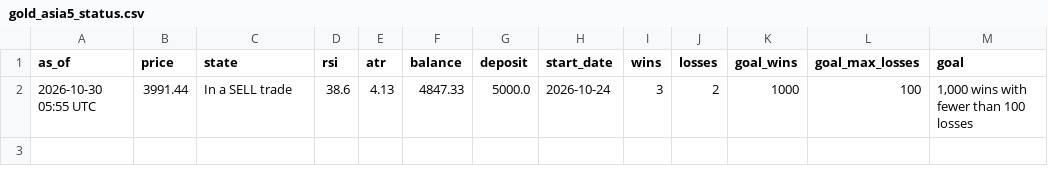
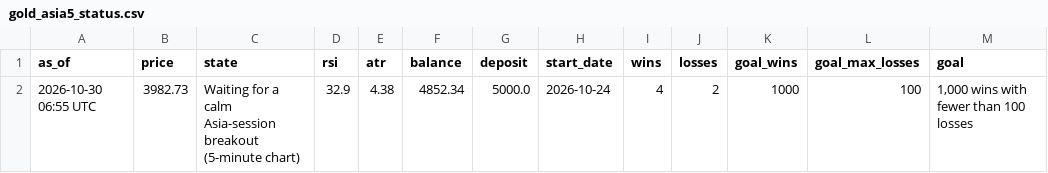
Before and after one commit to debtsolverscanada-lgtm/trading-results, a CSV file: data/gold_asia5_status.csv, drawn as a sheet; only a part is shown; the diff names each change by its address in the sheet, - before the commit and + after, or states it on an @@ line.

```diff
--- a/data/gold_asia5_status.csv
+++ b/data/gold_asia5_status.csv
-A2 (as_of): 2026-10-30 05:55 UTC
+A2 (as_of): 2026-10-30 06:55 UTC
-B2 (price): 3991.44
+B2 (price): 3982.73
-C2 (state): In a SELL trade
+C2 (state): Waiting for a calm Asia-session breakout (5-minute chart)
-D2 (rsi): 38.6
+D2 (rsi): 32.9
-E2 (atr): 4.13
+E2 (atr): 4.38
-F2 (balance): 4847.33
+F2 (balance): 4852.34
-I2 (wins): 3
+I2 (wins): 4
```
Also changed, not shown: data/gold_asia5_trades.csv, data/gold_asia_status.csv, 6 other files.
